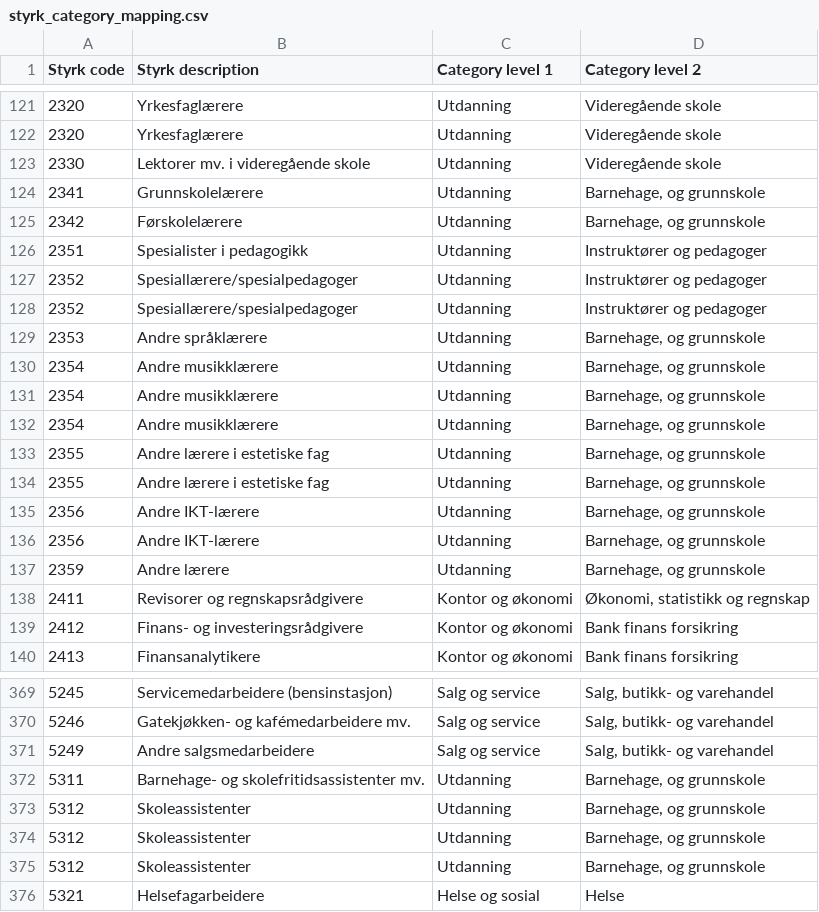
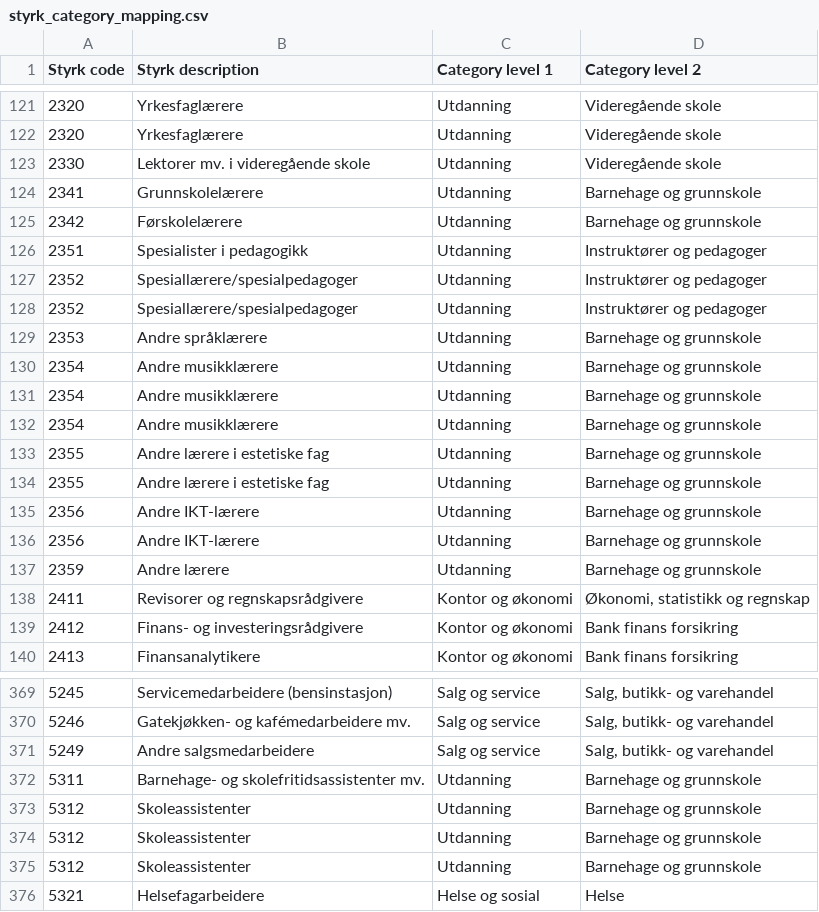
Before and after one commit to navikt/pam-styrk-yrkeskategori-mapper, a CSV file: src/main/resources/styrk_category_mapping.csv, drawn as a sheet; only a part is shown, gaps mark what is left out.

Commit message:
[FIX] Correct linguistic comma mistake for 2nd level category
"Barnehage, og grunnskole" => "Barnehage og grunnskole"

```diff
--- a/src/main/resources/styrk_category_mapping.csv
+++ b/src/main/resources/styrk_category_mapping.csv
@@ -123,4 +123,4 @@ Styrk code;Styrk description;Category level 1;Category level 2
 2330;Lektorer mv. i videregående skole;Utdanning ;Videregående skole
-2341;Grunnskolelærere;Utdanning ;Barnehage, og grunnskole
-2342;Førskolelærere;Utdanning ;Barnehage, og grunnskole
+2341;Grunnskolelærere;Utdanning ;Barnehage og grunnskole
+2342;Førskolelærere;Utdanning ;Barnehage og grunnskole
 2351;Spesialister i pedagogikk;Utdanning;Instruktører  og pedagoger
@@ -128,11 +128,11 @@ Styrk code;Styrk description;Category level 1;Category level 2
 2352;Spesiallærere/spesialpedagoger;Utdanning;Instruktører  og pedagoger
-2353;Andre språklærere;Utdanning ;Barnehage, og grunnskole
-2354;Andre musikklærere;Utdanning ;Barnehage, og grunnskole
-2354;Andre musikklærere;Utdanning ;Barnehage, og grunnskole
-2354;Andre musikklærere;Utdanning ;Barnehage, og grunnskole
-2355;Andre lærere i estetiske fag;Utdanning ;Barnehage, og grunnskole
-2355;Andre lærere i estetiske fag;Utdanning ;Barnehage, og grunnskole
-2356;Andre IKT-lærere;Utdanning ;Barnehage, og grunnskole
-2356;Andre IKT-lærere;Utdanning ;Barnehage, og grunnskole
-2359;Andre lærere;Utdanning ;Barnehage, og grunnskole
+2353;Andre språklærere;Utdanning ;Barnehage og grunnskole
+2354;Andre musikklærere;Utdanning ;Barnehage og grunnskole
+2354;Andre musikklærere;Utdanning ;Barnehage og grunnskole
+2354;Andre musikklærere;Utdanning ;Barnehage og grunnskole
+2355;Andre lærere i estetiske fag;Utdanning ;Barnehage og grunnskole
+2355;Andre lærere i estetiske fag;Utdanning ;Barnehage og grunnskole
+2356;Andre IKT-lærere;Utdanning ;Barnehage og grunnskole
+2356;Andre IKT-lærere;Utdanning ;Barnehage og grunnskole
+2359;Andre lærere;Utdanning ;Barnehage og grunnskole
 2411;Revisorer og regnskapsrådgivere;Kontor og økonomi;Økonomi, statistikk og regnskap
@@ -371,6 +371,6 @@ Styrk code;Styrk description;Category level 1;Category level 2
 5249;Andre salgsmedarbeidere;Salg og service;Salg, butikk- og varehandel
-5311;Barnehage- og skolefritidsassistenter mv.;Utdanning ;Barnehage, og grunnskole
-5312;Skoleassistenter;Utdanning ;Barnehage, og grunnskole
-5312;Skoleassistenter;Utdanning ;Barnehage, og grunnskole
-5312;Skoleassistenter;Utdanning ;Barnehage, og grunnskole
+5311;Barnehage- og skolefritidsassistenter mv.;Utdanning ;Barnehage og grunnskole
+5312;Skoleassistenter;Utdanning ;Barnehage og grunnskole
+5312;Skoleassistenter;Utdanning ;Barnehage og grunnskole
+5312;Skoleassistenter;Utdanning ;Barnehage og grunnskole
 5321;Helsefagarbeidere;Helse og sosial;Helse
```
